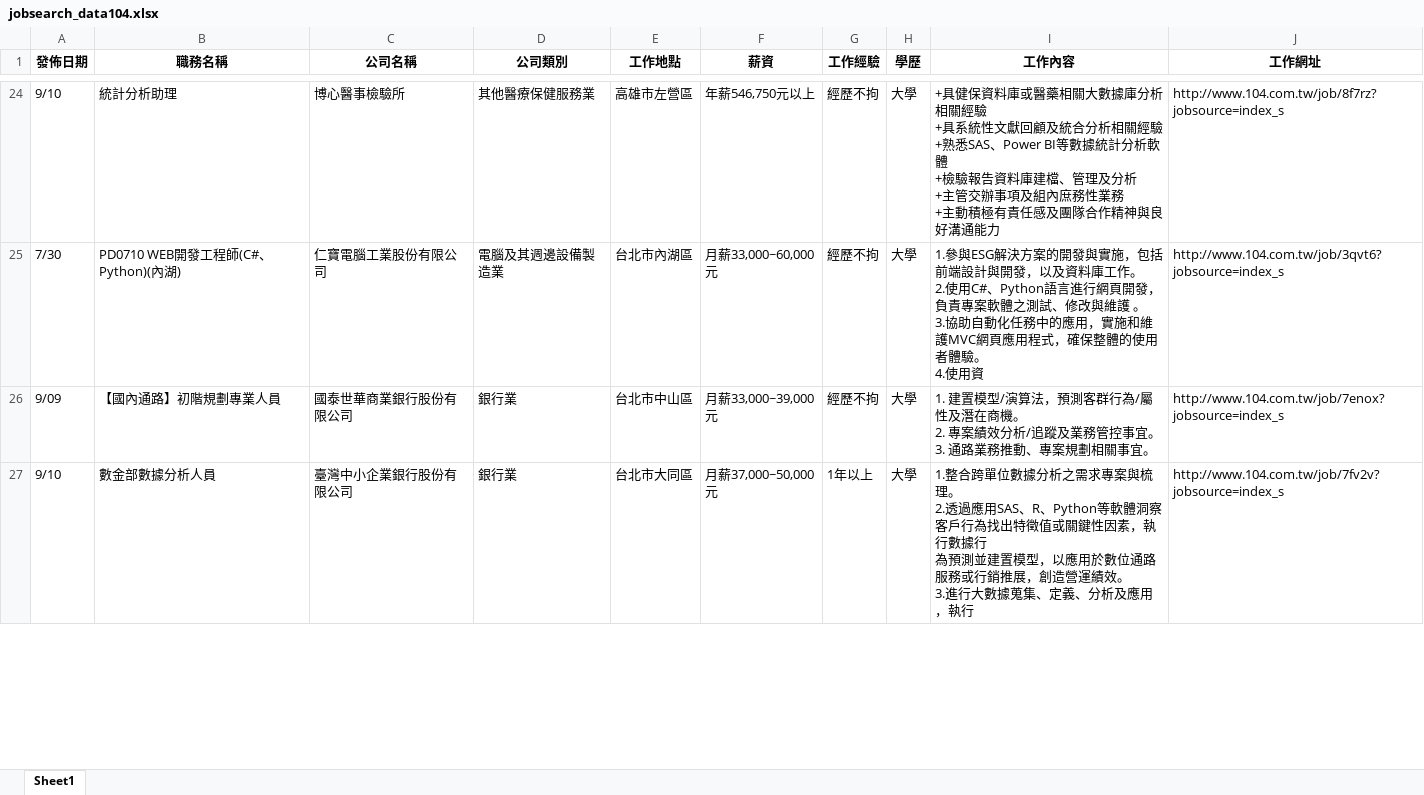
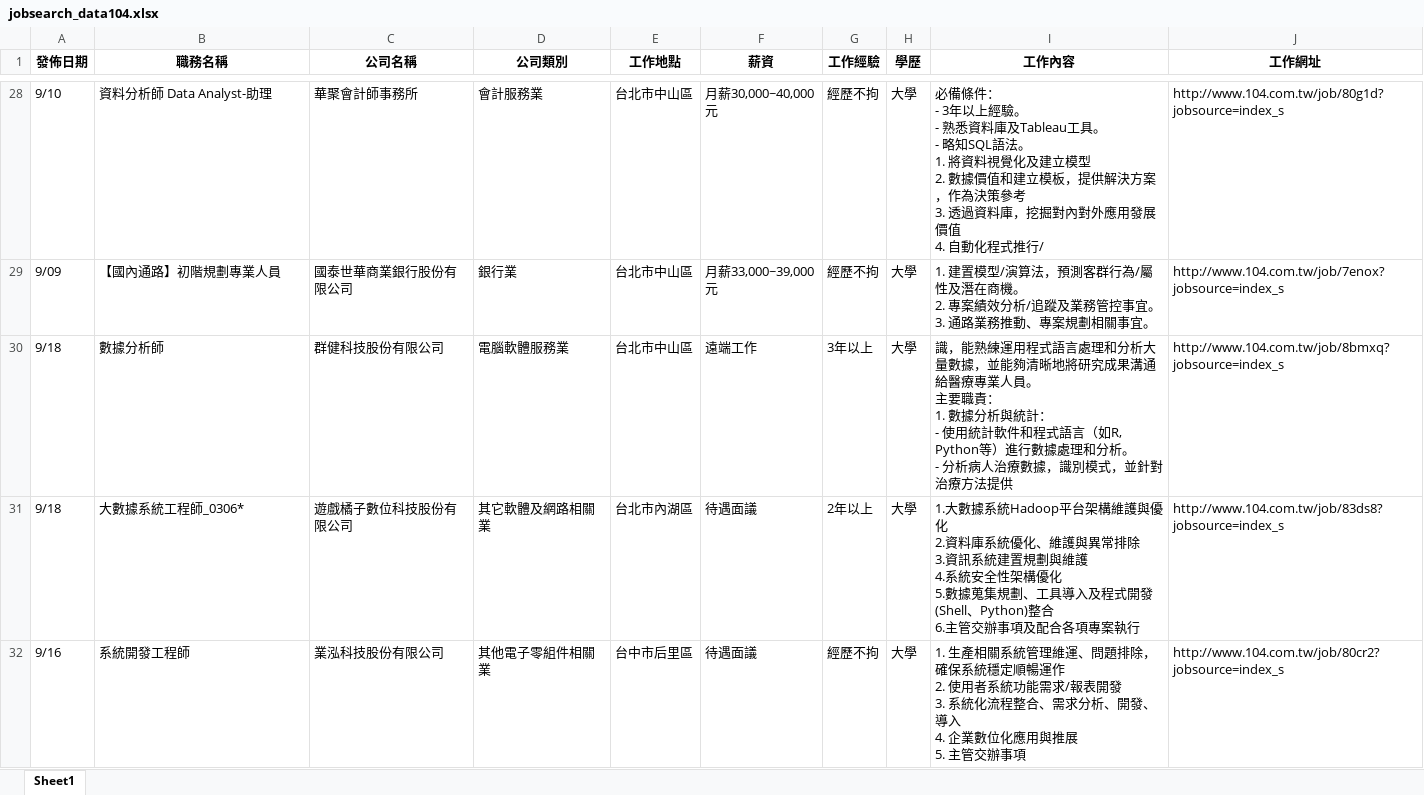
Before and after one commit to lingchiehtai/practice, an Excel workbook: RequestData/jobsearch_data104.xlsx, sheet Sheet1, drawn as a sheet; only a part is shown, gaps mark what is left out; the shorter side is filled out with more unchanged rows; values as stored, in another font and other column widths than the file's, no borders; removed rows and columns are numbered as before the commit, all else as after; ↵ is a line break in a cell; the diff covers the shown part only; the diff names each change by its address in the sheet, - before the commit and + after, or states it on an @@ line.

Commit message:
Update jobsearch_data104.xlsx

```diff
--- a/RequestData/jobsearch_data104.xlsx (sheet Sheet1)
+++ b/RequestData/jobsearch_data104.xlsx (sheet Sheet1)
-B28 (職務名稱): 統計分析助理
+B28 (職務名稱): 資料分析師 Data Analyst-助理
-C28 (公司名稱): 博心醫事檢驗所
+C28 (公司名稱): 華聚會計師事務所
-D28 (公司類別): 其他醫療保健服務業
+D28 (公司類別): 會計服務業
-E28 (工作地點): 高雄市左營區
+E28 (工作地點): 台北市中山區
-F28 (薪資): 年薪546,750元以上
+F28 (薪資): 月薪30,000~40,000元
-I28 (工作內容): +具健保資料庫或醫藥相關大數據庫分析相關經驗 ↵ +具系統性文獻回顧及統合分析相關經驗 ↵ +熟悉SAS、Power BI等數據統計分析軟體 ↵ +檢驗報告資料庫建檔、管理及分析 ↵ +主管交辦事項及組內庶務性業務 ↵ +主動積極有責任感及團隊合作精神與良好溝通能力
+I28 (工作內容): 必備條件： ↵ - 3年以上經驗。 ↵ - 熟悉資料庫及Tableau工具。 ↵ - 略知SQL語法。 ↵ 1. 將資料視覺化及建立模型 ↵ 2. 數據價值和建立模板，提供解決方案，作為決策參考 ↵ 3. 透過資料庫，挖掘對內對外應用發展價值 ↵ 4. 自動化程式推行/
-J28 (工作網址): http://www.104.com.tw/job/8f7rz?jobsource=index_s
+J28 (工作網址): http://www.104.com.tw/job/80g1d?jobsource=index_s
-row 25: 7/30 | PD0710 WEB開發工程師(C#、Python)(內湖) | 仁寶電腦工業股份有限公司 | 電腦及其週邊設備製造業 | 台北市內湖區 | 月薪33,000~60,000元 | 經歷不拘 | 大學 | 1.參與ESG解決方案的開發與實施，包括前端設計與開發，以及資料庫工作。 ↵ 2.使用C#、Python語言進行網頁開發，負責專案軟體之測試、修改與維護 。 ↵ 3.協助自動化任務中的應用，實施和維護MVC網頁應用程式，確保整體的使用者體驗。 ↵ 4.使用資 | http://www.104.com.tw/job/3qvt6?jobsource=index_s
+row 30: 9/18 | 數據分析師 | 群健科技股份有限公司 | 電腦軟體服務業 | 台北市中山區 | 遠端工作 | 3年以上 | 大學 | 識，能熟練運用程式語言處理和分析大量數據，並能夠清晰地將研究成果溝通給醫療專業人員。 ↵ 主要職責： ↵ 1. 數據分析與統計： ↵ - 使用統計軟件和程式語言（如R, Python等）進行數據處理和分析。 ↵ - 分析病人治療數據，識別模式，並針對治療方法提供 | http://www.104.com.tw/job/8bmxq?jobsource=index_s
+row 31: 9/18 | 大數據系統工程師_0306* | 遊戲橘子數位科技股份有限公司 | 其它軟體及網路相關業 | 台北市內湖區 | 待遇面議 | 2年以上 | 大學 | 1.大數據系統Hadoop平台架構維護與優化 ↵ 2.資料庫系統優化、維護與異常排除 ↵ 3.資訊系統建置規劃與維護 ↵ 4.系統安全性架構優化 ↵ 5.數據蒐集規劃、工具導入及程式開發(Shell、Python)整合 ↵ 6.主管交辦事項及配合各項專案執行 | http://www.104.com.tw/job/83ds8?jobsource=index_s
+row 32: 9/16 | 系統開發工程師 | 業泓科技股份有限公司 | 其他電子零組件相關業 | 台中市后里區 | 待遇面議 | 經歷不拘 | 大學 | 1. 生產相關系統管理維運、問題排除，確保系統穩定順暢運作 ↵ 2. 使用者系統功能需求/報表開發 ↵ 3. 系統化流程整合、需求分析、開發、導入 ↵ 4. 企業數位化應用與推展 ↵ 5. 主管交辦事項 | http://www.104.com.tw/job/80cr2?jobsource=index_s
```
Also changed, not shown: 57 added rows, 59 removed rows, 4 moved rows and 16 edited cells elsewhere in this sheet.
